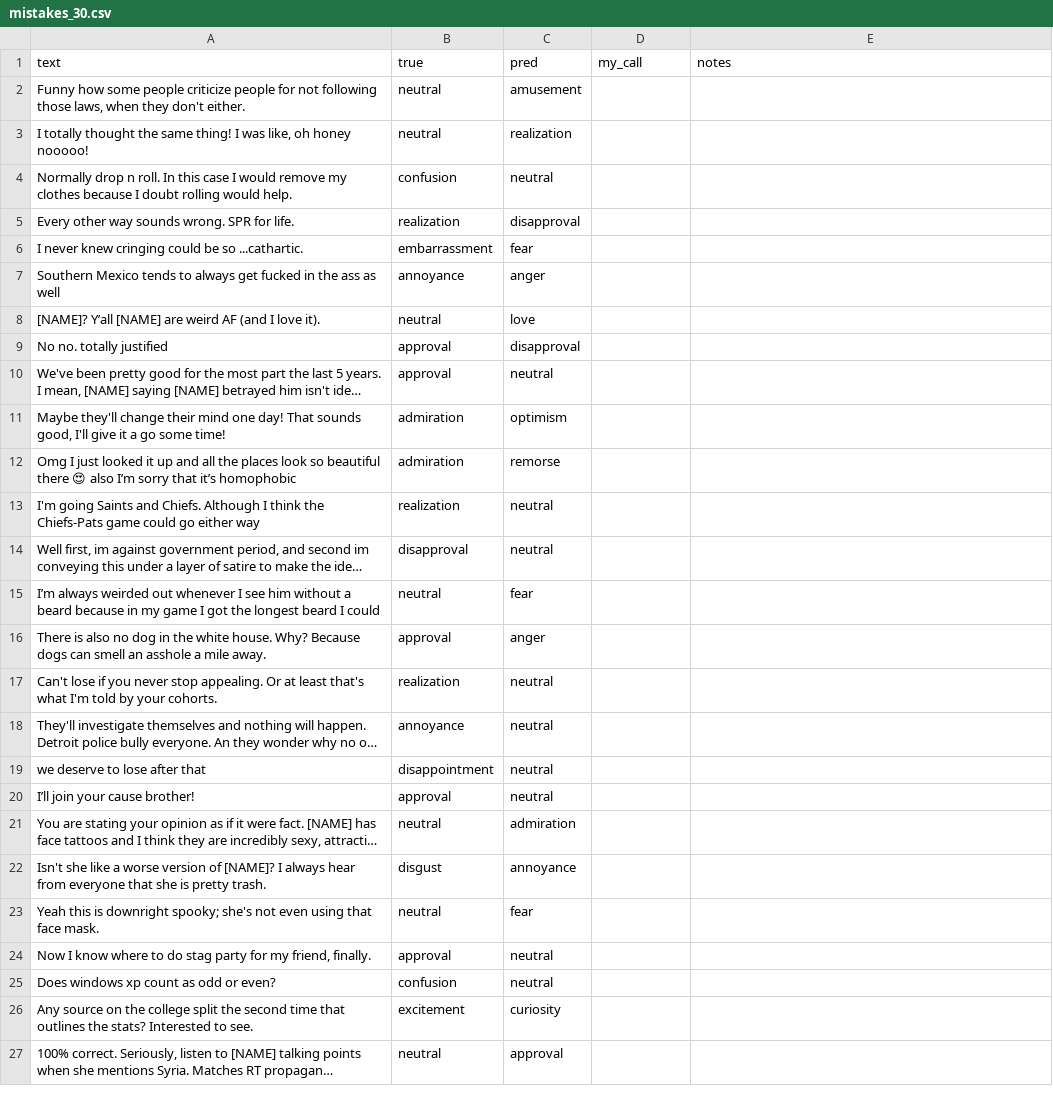
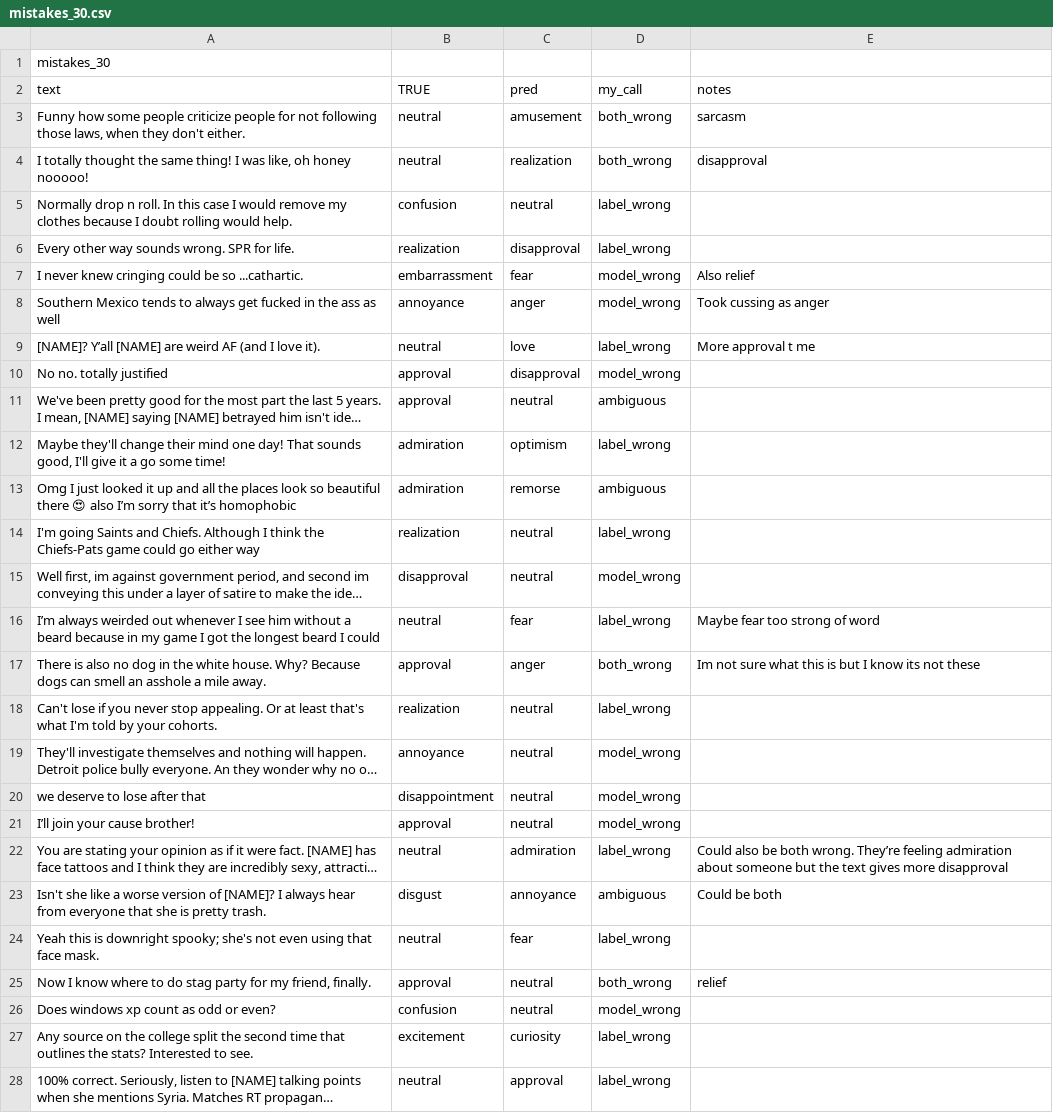
Before and after one commit to topaztor/goemotionsClassifier, a CSV file: results/mistakes_30.csv, drawn as a sheet; only a part is shown; long unchanged cells end in …; addresses are those after the commit; the diff covers the shown part only; the diff names each change by its address in the sheet, - before the commit and + after, or states it on an @@ line.

Commit message:
added notes to csv

```diff
--- a/results/mistakes_30.csv
+++ b/results/mistakes_30.csv
+row 1: mistakes_30
-B2: true
+B2: TRUE
-D3:D4 (my_call): (empty)
+D3:D4 (my_call): both_wrong
-E3 (notes): (empty)
+E3 (notes): sarcasm
-E4 (notes): (empty)
+E4 (notes): disapproval
-D5:D6 (my_call): (empty)
+D5:D6 (my_call): label_wrong
-D7:D8 (my_call): (empty)
+D7:D8 (my_call): model_wrong
-E7 (notes): (empty)
+E7 (notes): Also relief
-E8 (notes): (empty)
+E8 (notes): Took cussing as anger
-D9 (my_call): (empty)
+D9 (my_call): label_wrong
-E9 (notes): (empty)
+E9 (notes): More approval t me
-D10 (my_call): (empty)
+D10 (my_call): model_wrong
-D11 (my_call): (empty)
+D11 (my_call): ambiguous
-D12 (my_call): (empty)
+D12 (my_call): label_wrong
-D13 (my_call): (empty)
+D13 (my_call): ambiguous
-D14 (my_call): (empty)
+D14 (my_call): label_wrong
-D15 (my_call): (empty)
+D15 (my_call): model_wrong
-D16 (my_call): (empty)
+D16 (my_call): label_wrong
-E16 (notes): (empty)
+E16 (notes): Maybe fear too strong of word
-D17 (my_call): (empty)
+D17 (my_call): both_wrong
-E17 (notes): (empty)
+E17 (notes): Im not sure what this is but I know its not these
-D18 (my_call): (empty)
+D18 (my_call): label_wrong
-D19:D21 (my_call): (empty)
+D19:D21 (my_call): model_wrong
-D22 (my_call): (empty)
+D22 (my_call): label_wrong
-E22 (notes): (empty)
+E22 (notes): Could also be both wrong. They’re feeling admiration about someone but the text gives more disapproval
-D23 (my_call): (empty)
+D23 (my_call): ambiguous
-E23 (notes): (empty)
+E23 (notes): Could be both
-D24 (my_call): (empty)
+D24 (my_call): label_wrong
-D25 (my_call): (empty)
+D25 (my_call): both_wrong
-E25 (notes): (empty)
+E25 (notes): relief
-D26 (my_call): (empty)
+D26 (my_call): model_wrong
-D27:D28 (my_call): (empty)
+D27:D28 (my_call): label_wrong
```
Also changed, not shown: 5 edited cells elsewhere in this file.
